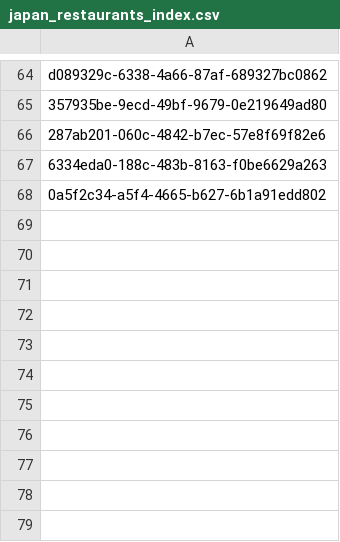
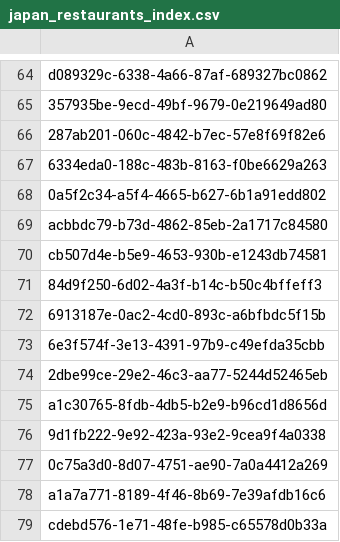
Before and after one commit to phballer11/Attractions_Viewer, a CSV file: public/data/japan_restaurants_index.csv, drawn as a sheet; only a part is shown, gaps mark what is left out; the diff names each change by its address in the sheet, - before the commit and + after, or states it on an @@ line.

Commit message:
upload data

```diff
--- a/public/data/japan_restaurants_index.csv
+++ b/public/data/japan_restaurants_index.csv
+row 69: acbbdc79-b73d-4862-85eb-2a1717c84580
+row 70: cb507d4e-b5e9-4653-930b-e1243db74581
+row 71: 84d9f250-6d02-4a3f-b14c-b50c4bffeff3
+row 72: 6913187e-0ac2-4cd0-893c-a6bfbdc5f15b
+row 73: 6e3f574f-3e13-4391-97b9-c49efda35cbb
+row 74: 2dbe99ce-29e2-46c3-aa77-5244d52465eb
+row 75: a1c30765-8fdb-4db5-b2e9-b96cd1d8656d
+row 76: 9d1fb222-9e92-423a-93e2-9cea9f4a0338
+row 77: 0c75a3d0-8d07-4751-ae90-7a0a4412a269
+row 78: a1a7a771-8189-4f46-8b69-7e39afdb16c6
+row 79: cdebd576-1e71-48fe-b985-c65578d0b33a
```
Also changed, not shown: 1 other file.
